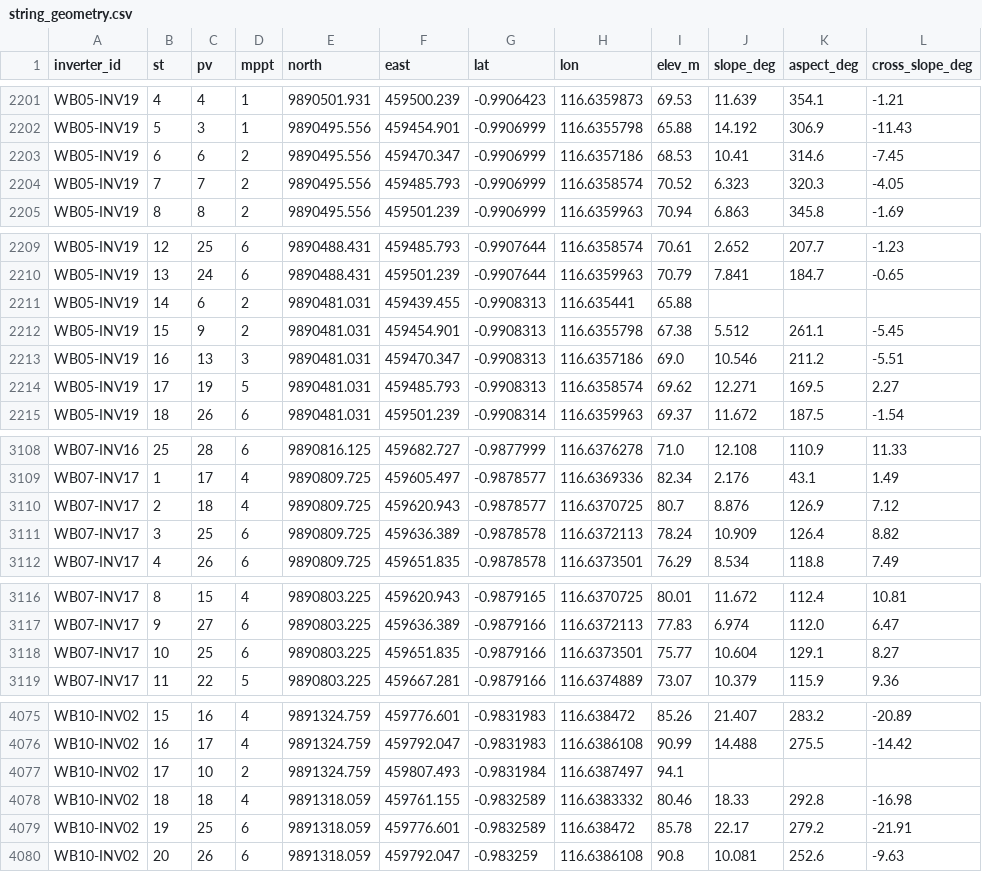
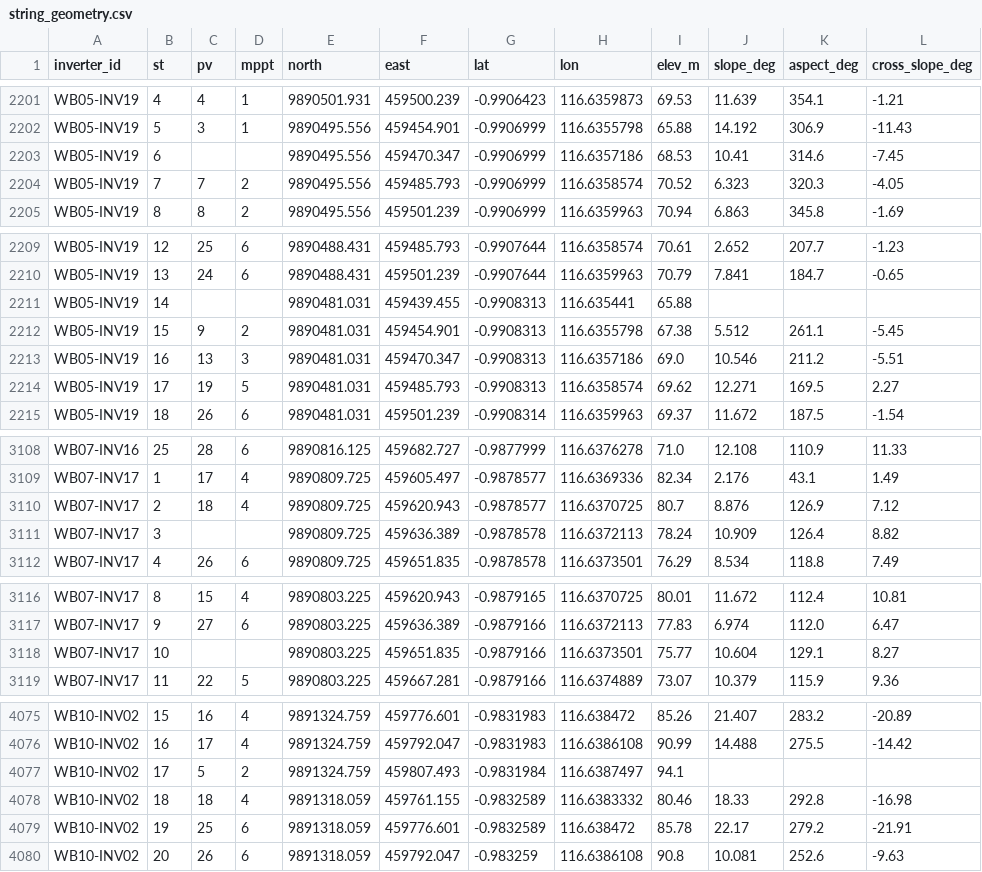
Before and after one commit to nabilhaidr/PVStringHeatmapCheck, a CSV file: config/string_geometry.csv, drawn as a sheet; only a part is shown, gaps mark what is left out; the diff covers the shown part only; the diff names each change by its address in the sheet, - before the commit and + after, or states it on an @@ line.

```diff
--- a/config/string_geometry.csv
+++ b/config/string_geometry.csv
-C2203 (pv): 6
+C2203 (pv): (empty)
-D2203 (mppt): 2
+D2203 (mppt): (empty)
-C2211 (pv): 6
+C2211 (pv): (empty)
-D2211 (mppt): 2
+D2211 (mppt): (empty)
-C3111 (pv): 25
+C3111 (pv): (empty)
-D3111 (mppt): 6
+D3111 (mppt): (empty)
-C3118 (pv): 25
+C3118 (pv): (empty)
-D3118 (mppt): 6
+D3118 (mppt): (empty)
-C4077 (pv): 10
+C4077 (pv): 5
```
Also changed, not shown: 12 edited cells elsewhere in this file, 2 other files.
